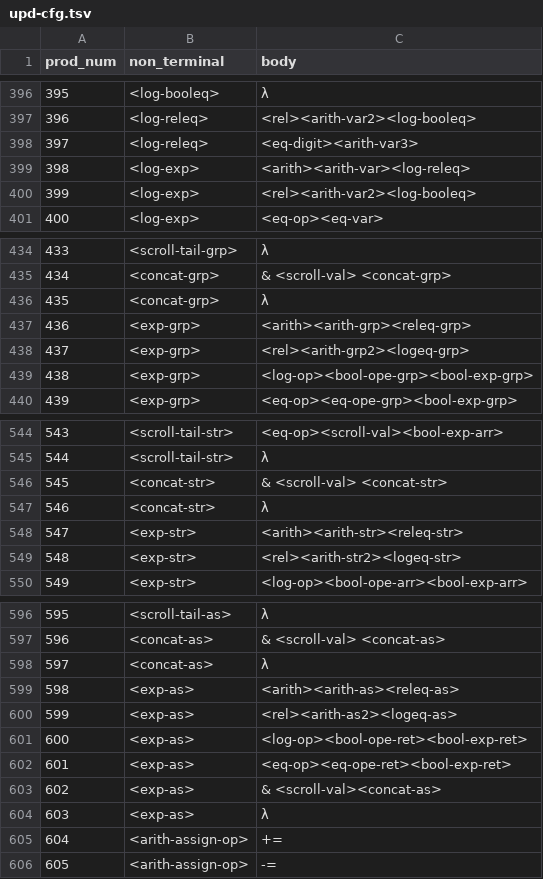
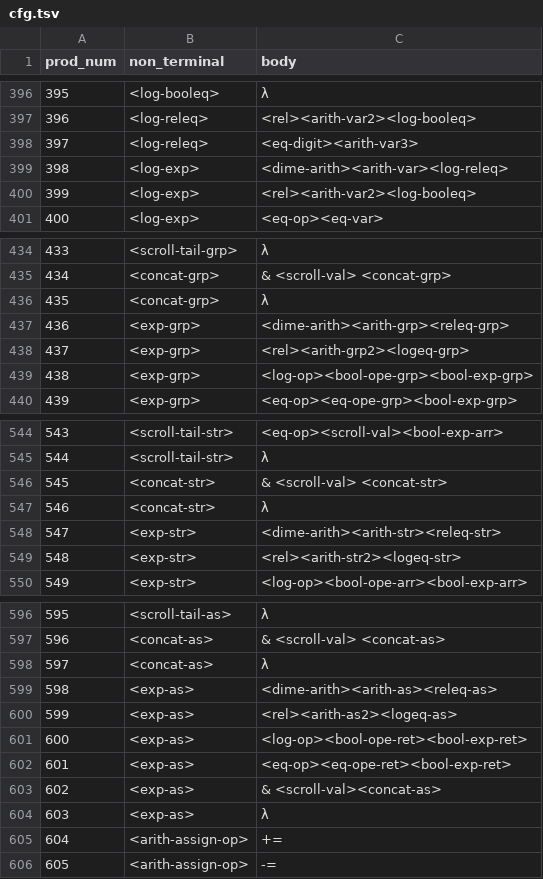
Before and after one commit to yurnifaa/SeaStack-v2, a TSV file: cfg.tsv (was upd-cfg.tsv), drawn as a sheet; only a part is shown, gaps mark what is left out; the diff covers the shown part only.

```diff
--- a/upd-cfg.tsv
+++ b/cfg.tsv
@@ -398,3 +398,3 @@ prod_num	non_terminal	body
 397	<log-releq>	<eq-digit><arith-var3>
-398	<log-exp>	<arith><arith-var><log-releq>
+398	<log-exp>	<dime-arith><arith-var><log-releq>
 399	<log-exp>	<rel><arith-var2><log-booleq>
@@ -436,3 +436,3 @@ prod_num	non_terminal	body
 435	<concat-grp>	λ
-436	<exp-grp>	<arith><arith-grp><releq-grp>
+436	<exp-grp>	<dime-arith><arith-grp><releq-grp>
 437	<exp-grp>	<rel><arith-grp2><logeq-grp>
@@ -547,3 +547,3 @@ prod_num	non_terminal	body
 546	<concat-str>	λ
-547	<exp-str>	<arith><arith-str><releq-str>
+547	<exp-str>	<dime-arith><arith-str><releq-str>
 548	<exp-str>	<rel><arith-str2><logeq-str>
@@ -598,3 +598,3 @@ prod_num	non_terminal	body
 597	<concat-as>	λ
-598	<exp-as>	<arith><arith-as><releq-as>
+598	<exp-as>	<dime-arith><arith-as><releq-as>
 599	<exp-as>	<rel><arith-as2><logeq-as>
```
Also changed, not shown: 5 edited cells elsewhere in this file, 2 other files.
